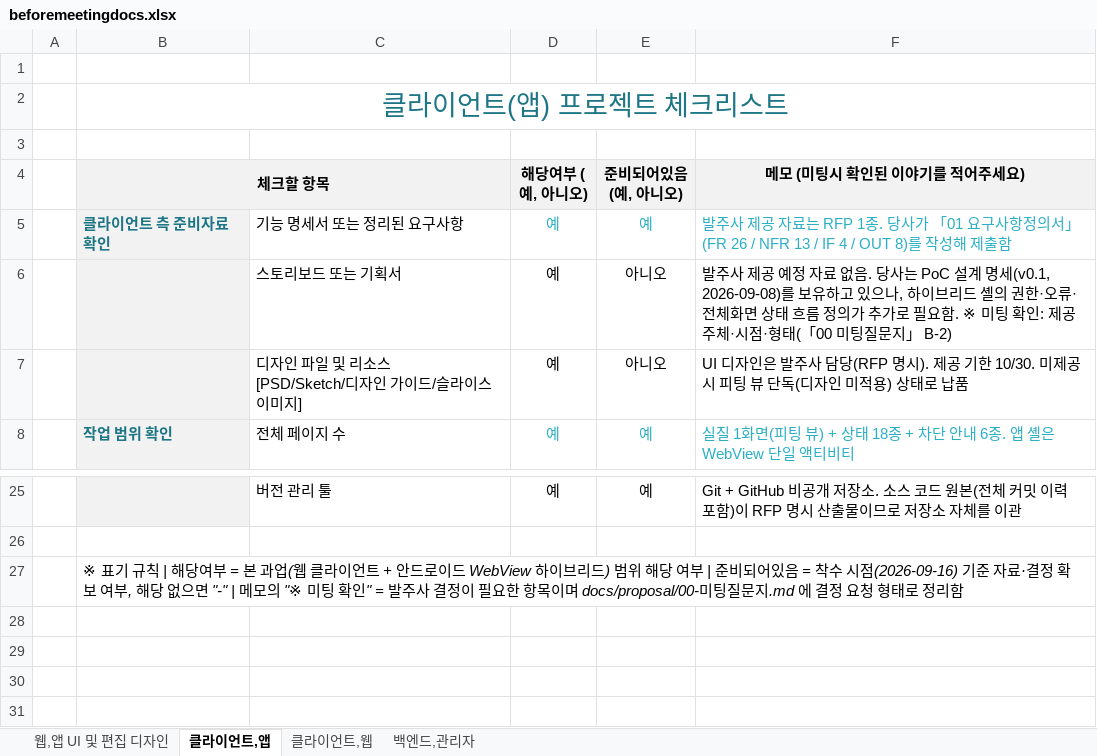
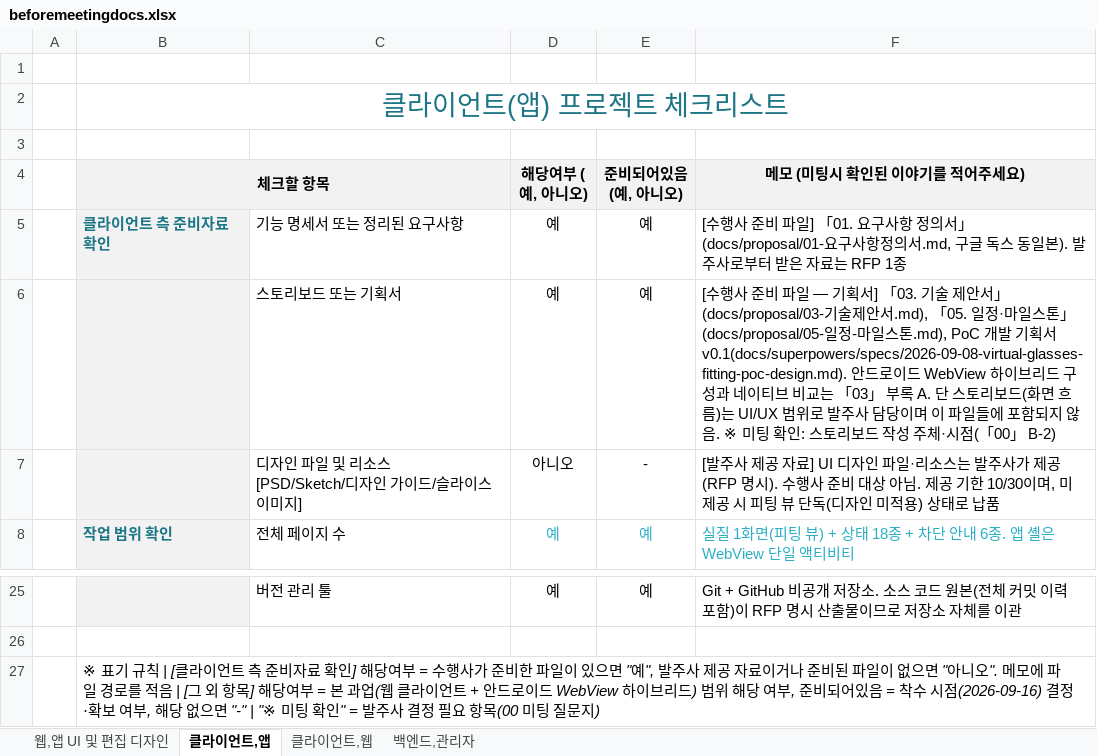
Before and after one commit to Elgrim-2025/glassfitting-poc, an Excel workbook: docs/beforemeetingdocs.xlsx, sheet 클라이언트,앱, drawn as a sheet; only a part is shown, gaps mark what is left out; values as stored, in another font and other column widths than the file's, no borders; the diff names each change by its address in the sheet, - before the commit and + after, or states it on an @@ line.

```diff
--- a/docs/beforemeetingdocs.xlsx (sheet 클라이언트,앱)
+++ b/docs/beforemeetingdocs.xlsx (sheet 클라이언트,앱)
-D5:F5 text colour: #2AAFC5
+D5:F5 text colour: black
-F5 (메모 (미팅시 확인된 이야기를 적어주세요)): 발주사 제공 자료는 RFP 1종. 당사가 「01 요구사항정의서」(FR 26 / NFR 13 / IF 4 / OUT 8)를 작성해 제출함
+F5 (메모 (미팅시 확인된 이야기를 적어주세요)): [수행사 준비 파일] 「01. 요구사항 정의서」(docs/proposal/01-요구사항정의서.md, 구글 독스 동일본). 발주사로부터 받은 자료는 RFP 1종
-E6 (준비되어있음 (예, 아니오)): 아니오
+E6 (준비되어있음 (예, 아니오)): 예
-F6 (메모 (미팅시 확인된 이야기를 적어주세요)): 발주사 제공 예정 자료 없음. 당사는 PoC 설계 명세(v0.1, 2026-09-08)를 보유하고 있으나, 하이브리드 셸의 권한·오류·전체화면 상태 흐름 정의가 추가로 필요함. ※ 미팅 확인: 제공 주체·시점·형태(「00 미팅질문지」 B-2)
+F6 (메모 (미팅시 확인된 이야기를 적어주세요)): [수행사 준비 파일 — 기획서] 「03. 기술 제안서」(docs/proposal/03-기술제안서.md), 「05. 일정·마일스톤」(docs/proposal/05-일정-마일스톤.md), PoC 개발 기획서 v0.1(docs/superpowers/specs/2026-09-08-virtual-glasses-fitting-poc-design.md). 안드로이드 WebView 하이브리드 구성과 네이티브 비교는 「03」 부록 A. 단 스토리보드(화면 흐름)는 UI/UX 범위로 발주사 담당이며 이 파일들에 포함되지 않음. ※ 미팅 확인: 스토리보드 작성 주체·시점(「00」 B-2)
-D7 (해당여부 (예, 아니오)): 예
+D7 (해당여부 (예, 아니오)): 아니오
-E7 (준비되어있음 (예, 아니오)): 아니오
+E7 (준비되어있음 (예, 아니오)): -
-F7 (메모 (미팅시 확인된 이야기를 적어주세요)): UI 디자인은 발주사 담당(RFP 명시). 제공 기한 10/30. 미제공…
+F7 (메모 (미팅시 확인된 이야기를 적어주세요)): [발주사 제공 자료] UI 디자인 파일·리소스는 발주사가 제공(RFP 명시). 수행사 준비 대상 아님. 제공 기한 10/30이며, 미제공…
-B27 (체크할 항목): …규칙 | 해당여부 = 본 과업(웹 클라이언트 + 안드로이드 WebView 하이브리드) 범위 해당 여부 | 준비되어있음 = 착수 시점(2026-09-16) 기준 자료·결정 확보 여부, 해당 없으면 "-" | 메모의 "※ 미팅 확인" = 발주사 결정이 필요한 항목이며 docs/proposal/00-미팅질문지.md 에 결정 요청 형태로 정리함
+B27 (체크할 항목): …규칙 | [클라이언트 측 준비자료 확인] 해당여부 = 수행사가 준비한 파일이 있으면 "예", 발주사 제공 자료이거나 준비된 파일이 없으면 "아니오". 메모에 파일 경로를 적음 | [그 외 항목] 해당여부 = 본 과업(웹 클라이언트 + 안드로이드 WebView 하이브리드) 범위 해당 여부, 준비되어있음 = 착수 시점(2026-09-16) 결정·확보 여부, 해당 없으면 "-" | "※ 미팅 확인" = 발주사 결정 필요 항목(00 미팅 질문지)
```
Also changed, not shown: sheet 클라이언트,웹, sheet 웹,앱 UI 및 편집 디자인, sheet 백엔드,관리자.
